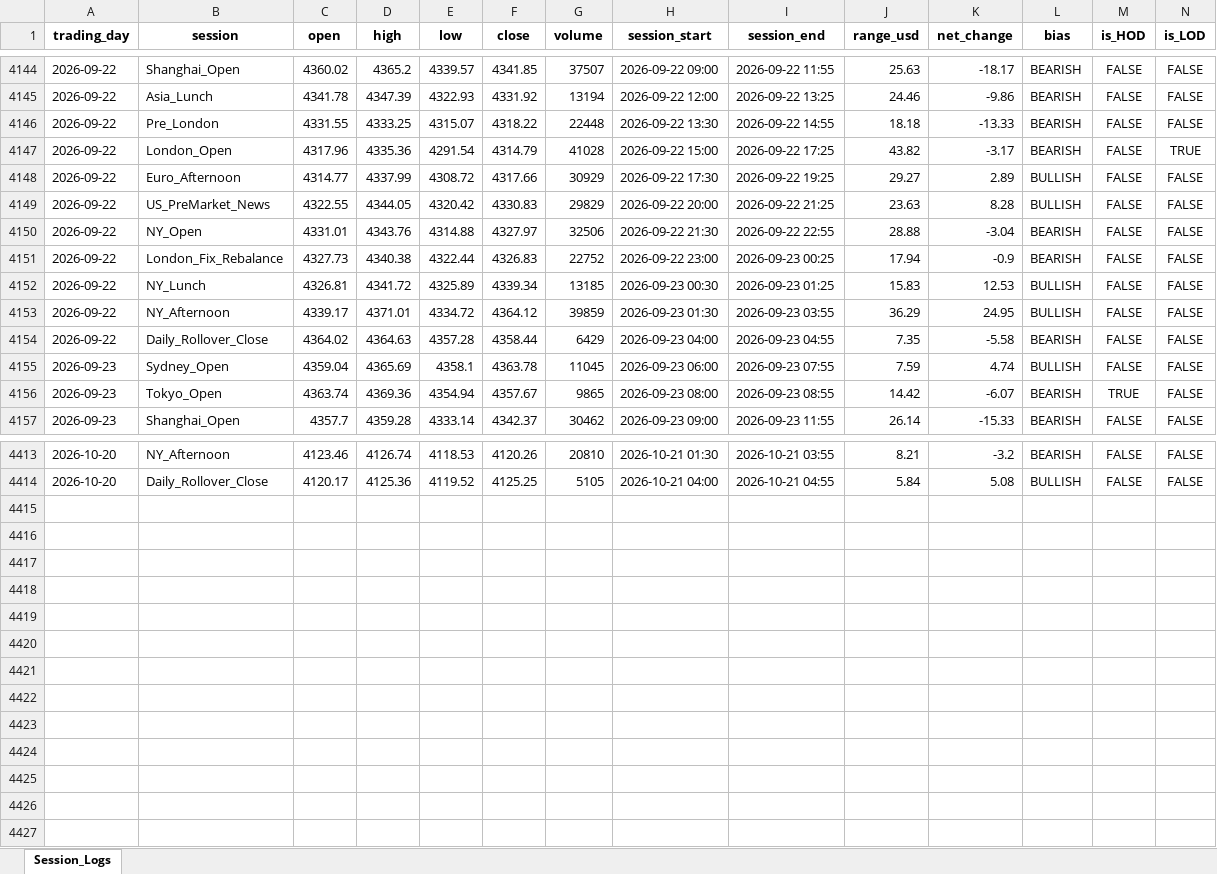
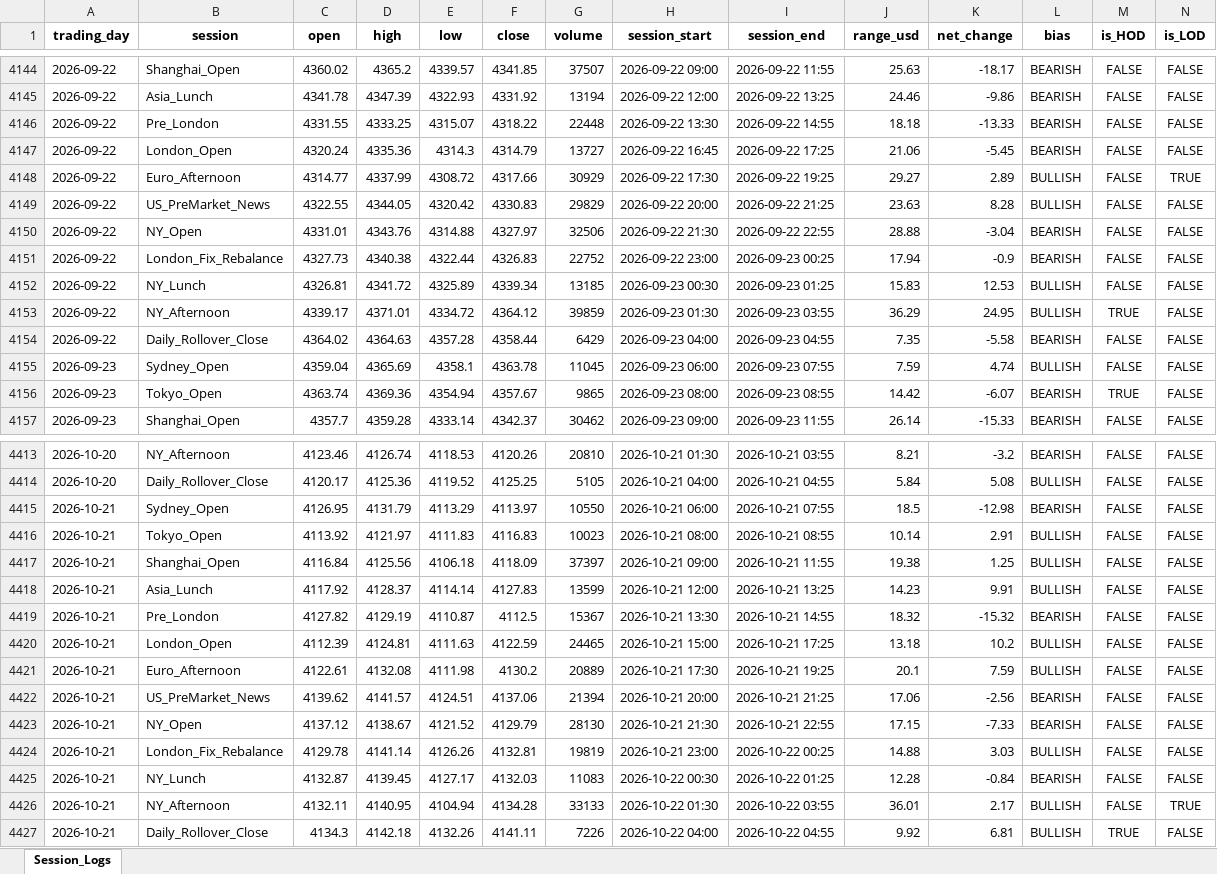
Before and after one commit to Jamesssurfer/XAUUSD-SessionTracker, an Excel workbook: XAUUSD_Daily_Sessions.xlsx, sheet Session_Logs, drawn as a sheet; only a part is shown, gaps mark what is left out; values as stored, in another font and other column widths than the file's, no borders; the diff names each change by its address in the sheet, - before the commit and + after, or states it on an @@ line.

Commit message:
Automated daily session update: 2026-10-22 10:44

```diff
--- a/XAUUSD_Daily_Sessions.xlsx (sheet Session_Logs)
+++ b/XAUUSD_Daily_Sessions.xlsx (sheet Session_Logs)
-C4147 (open): 4317.96
+C4147 (open): 4320.24
-E4147 (low): 4291.54
+E4147 (low): 4314.3
-G4147 (volume): 41028
+G4147 (volume): 13727
-H4147 (session_start): 2026-09-22 15:00
+H4147 (session_start): 2026-09-22 16:45
-J4147 (range_usd): 43.82
+J4147 (range_usd): 21.06
-K4147 (net_change): -3.17
+K4147 (net_change): -5.45
-N4147 (is_LOD): TRUE
+N4147 (is_LOD): FALSE
-N4148 (is_LOD): FALSE
+N4148 (is_LOD): TRUE
-M4153 (is_HOD): FALSE
+M4153 (is_HOD): TRUE
+row 4415: 2026-10-21 | Sydney_Open | 4126.95 | 4131.79 | 4113.29 | 4113.97 | 10550 | 2026-10-21 06:00 | 2026-10-21 07:55 | 18.5 | -12.98 | BEARISH | FALSE | FALSE
+row 4416: 2026-10-21 | Tokyo_Open | 4113.92 | 4121.97 | 4111.83 | 4116.83 | 10023 | 2026-10-21 08:00 | 2026-10-21 08:55 | 10.14 | 2.91 | BULLISH | FALSE | FALSE
+row 4417: 2026-10-21 | Shanghai_Open | 4116.84 | 4125.56 | 4106.18 | 4118.09 | 37397 | 2026-10-21 09:00 | 2026-10-21 11:55 | 19.38 | 1.25 | BULLISH | FALSE | FALSE
+row 4418: 2026-10-21 | Asia_Lunch | 4117.92 | 4128.37 | 4114.14 | 4127.83 | 13599 | 2026-10-21 12:00 | 2026-10-21 13:25 | 14.23 | 9.91 | BULLISH | FALSE | FALSE
+row 4419: 2026-10-21 | Pre_London | 4127.82 | 4129.19 | 4110.87 | 4112.5 | 15367 | 2026-10-21 13:30 | 2026-10-21 14:55 | 18.32 | -15.32 | BEARISH | FALSE | FALSE
+row 4420: 2026-10-21 | London_Open | 4112.39 | 4124.81 | 4111.63 | 4122.59 | 24465 | 2026-10-21 15:00 | 2026-10-21 17:25 | 13.18 | 10.2 | BULLISH | FALSE | FALSE
+row 4421: 2026-10-21 | Euro_Afternoon | 4122.61 | 4132.08 | 4111.98 | 4130.2 | 20889 | 2026-10-21 17:30 | 2026-10-21 19:25 | 20.1 | 7.59 | BULLISH | FALSE | FALSE
+row 4422: 2026-10-21 | US_PreMarket_News | 4139.62 | 4141.57 | 4124.51 | 4137.06 | 21394 | 2026-10-21 20:00 | 2026-10-21 21:25 | 17.06 | -2.56 | BEARISH | FALSE | FALSE
+row 4423: 2026-10-21 | NY_Open | 4137.12 | 4138.67 | 4121.52 | 4129.79 | 28130 | 2026-10-21 21:30 | 2026-10-21 22:55 | 17.15 | -7.33 | BEARISH | FALSE | FALSE
+row 4424: 2026-10-21 | London_Fix_Rebalance | 4129.78 | 4141.14 | 4126.26 | 4132.81 | 19819 | 2026-10-21 23:00 | 2026-10-22 00:25 | 14.88 | 3.03 | BULLISH | FALSE | FALSE
+row 4425: 2026-10-21 | NY_Lunch | 4132.87 | 4139.45 | 4127.17 | 4132.03 | 11083 | 2026-10-22 00:30 | 2026-10-22 01:25 | 12.28 | -0.84 | BEARISH | FALSE | FALSE
+row 4426: 2026-10-21 | NY_Afternoon | 4132.11 | 4140.95 | 4104.94 | 4134.28 | 33133 | 2026-10-22 01:30 | 2026-10-22 03:55 | 36.01 | 2.17 | BULLISH | FALSE | TRUE
+row 4427: 2026-10-21 | Daily_Rollover_Close | 4134.3 | 4142.18 | 4132.26 | 4141.11 | 7226 | 2026-10-22 04:00 | 2026-10-22 04:55 | 9.92 | 6.81 | BULLISH | TRUE | FALSE
```
